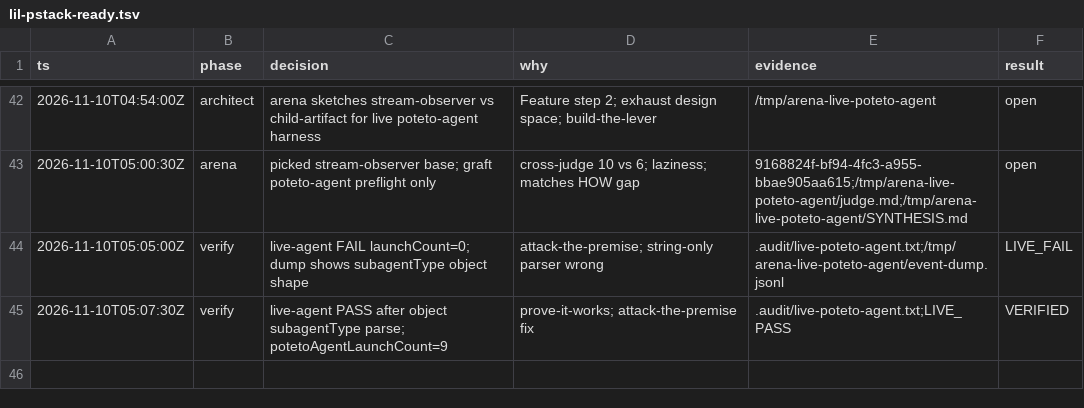
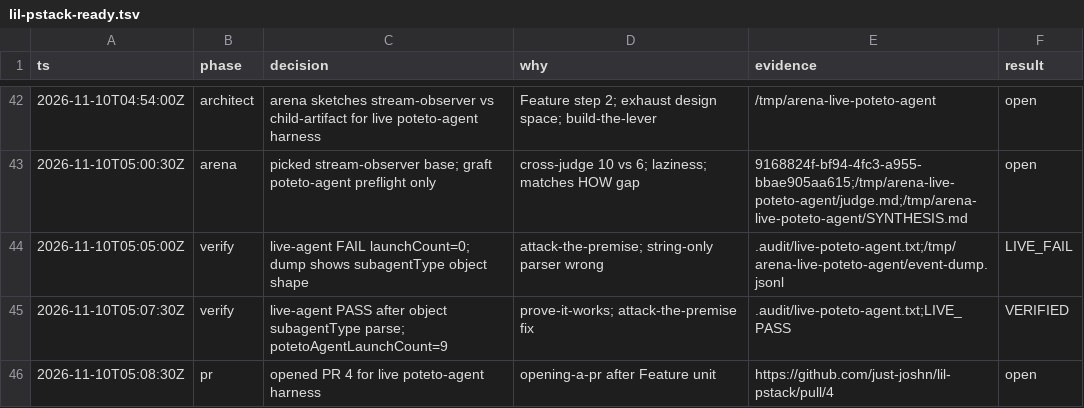
Before and after one commit to just-joshn/lil-pstack, a TSV file: .audit/lil-pstack-ready.tsv, drawn as a sheet; only a part is shown, gaps mark what is left out.

Commit message:
docs(audit): record live-poteto-agent PR URL

```diff
--- a/.audit/lil-pstack-ready.tsv
+++ b/.audit/lil-pstack-ready.tsv
@@ -45 +45,2 @@ ts	phase	decision	why	evidence	result
 2026-11-10T05:07:30Z	verify	live-agent PASS after object subagentType parse; potetoAgentLaunchCount=9	prove-it-works; attack-the-premise fix	.audit/live-poteto-agent.txt;LIVE_PASS	VERIFIED
+2026-11-10T05:08:30Z	pr	opened PR 4 for live poteto-agent harness	opening-a-pr after Feature unit	https://github.com/just-joshn/lil-pstack/pull/4	open
```
